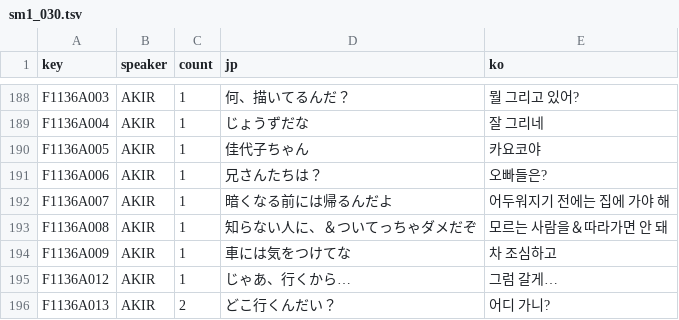
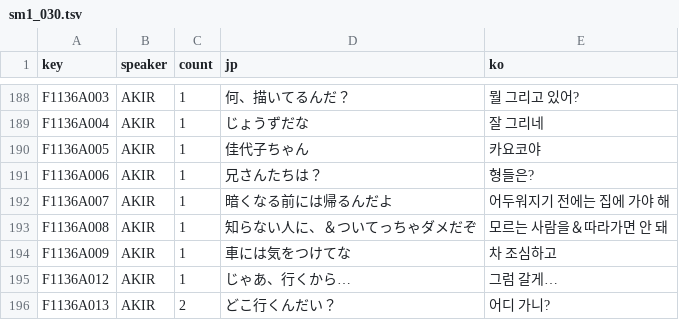
Before and after one commit to hospi0/shenmue-kr-patch, a TSV file: data/번역/sm1_030.tsv, drawn as a sheet; only a part is shown, gaps mark what is left out.

```diff
--- a/data/번역/sm1_030.tsv
+++ b/data/번역/sm1_030.tsv
@@ -190,3 +190,3 @@ F1136A004	AKIR	1	じょうずだな	잘 그리네
 F1136A005	AKIR	1	佳代子ちゃん	카요코야
-F1136A006	AKIR	1	兄さんたちは？	오빠들은?
+F1136A006	AKIR	1	兄さんたちは？	형들은?
 F1136A007	AKIR	1	暗くなる前には帰るんだよ	어두워지기 전에는 집에 가야 해
```
Also changed, not shown: data/번역/sm1_009.tsv, data/번역/sm1_044.tsv, 18 other files.
